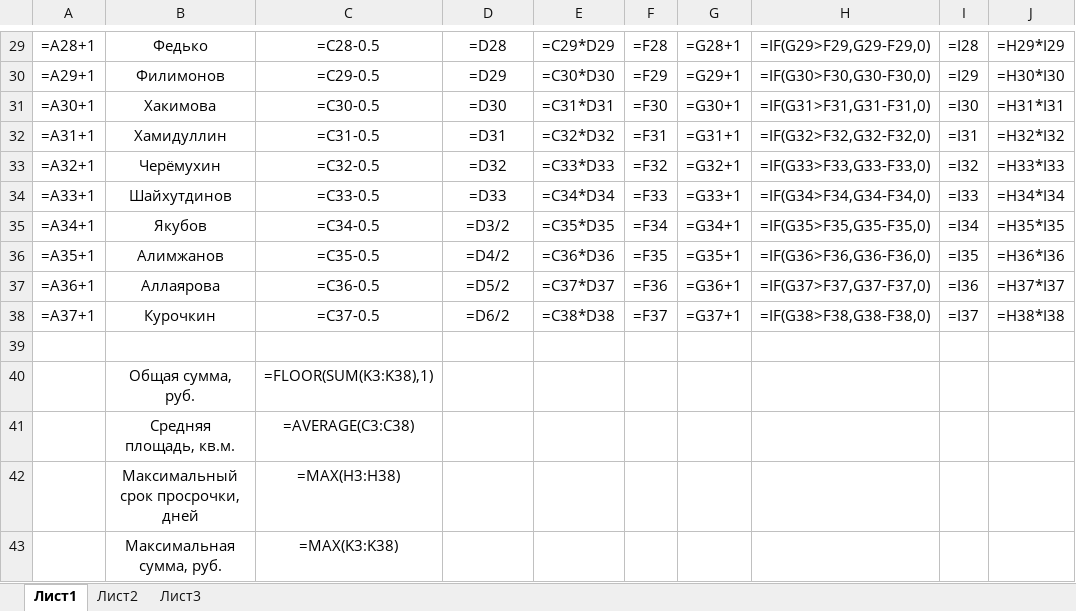
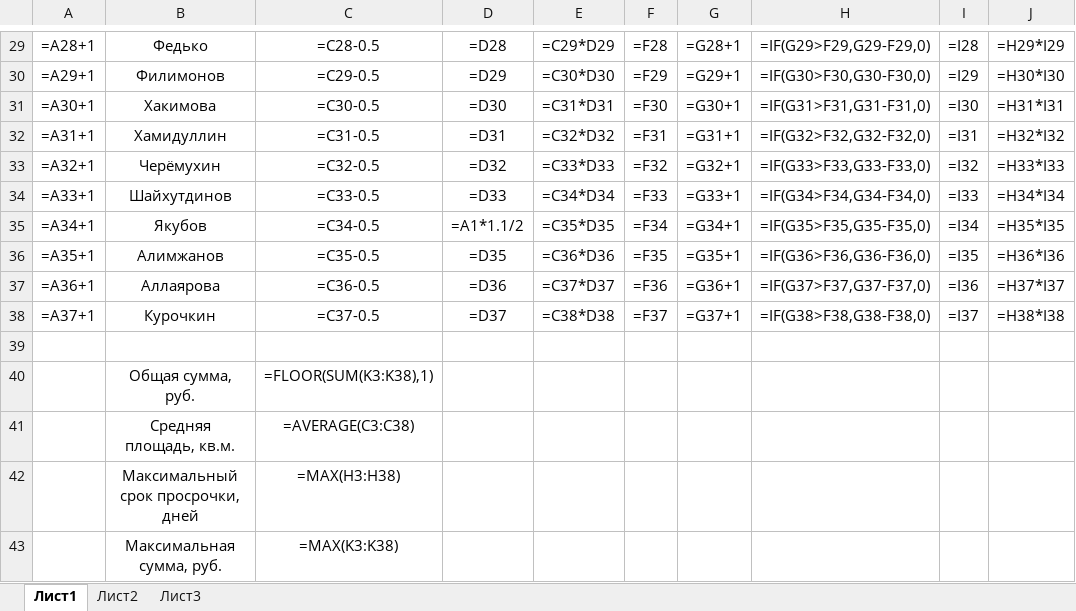
Before and after one commit to Ilya-Petrovich/IT_LR, an Excel workbook: LR3/table_1_91.xlsx, sheet Лист1, drawn as a sheet; only a part is shown, gaps mark what is left out; values as stored, in another font and other column widths than the file's, no borders; formulas are shown in place of their values; the diff names each change by its address in the sheet, - before the commit and + after, or states it on an @@ line.

Commit message:
LR3

```diff
--- a/LR3/table_1_91.xlsx (sheet Лист1)
+++ b/LR3/table_1_91.xlsx (sheet Лист1)
-D35: =D3/2
+D35: =A1*1.1/2
-D36: =D4/2
+D36: =D35
-D37: =D5/2
+D37: =D36
-D38: =D6/2
+D38: =D37
```
